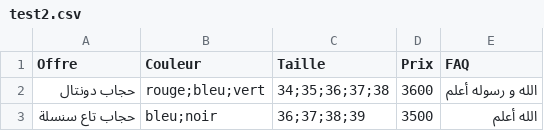
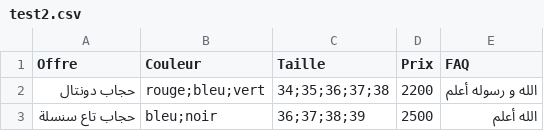
Before and after one commit to radiyiddir05-debug/hfskjhsdf8882e1jl233, a CSV file: static/organized/test2.csv, drawn as a sheet.

Commit message:
Update test2.csv

```diff
--- a/static/organized/test2.csv
+++ b/static/organized/test2.csv
@@ -1,3 +1,3 @@
 Offre,Couleur,Taille,Prix,FAQ
-حجاب دونتال,rouge;bleu;vert,34;35;36;37;38,3600,"الله و رسوله أعلم"
-حجاب تاع سنسلة,bleu;noir,36;37;38;39,3500,"الله أعلم"
+حجاب دونتال,rouge;bleu;vert,34;35;36;37;38,2200,"الله و رسوله أعلم"
+حجاب تاع سنسلة,bleu;noir,36;37;38;39,2500,"الله أعلم"
```
